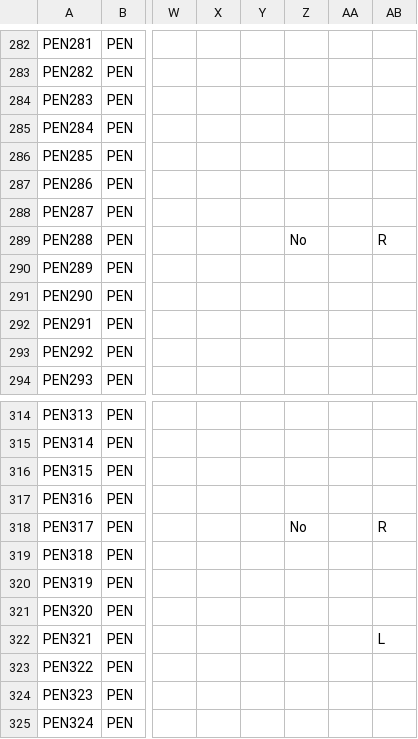
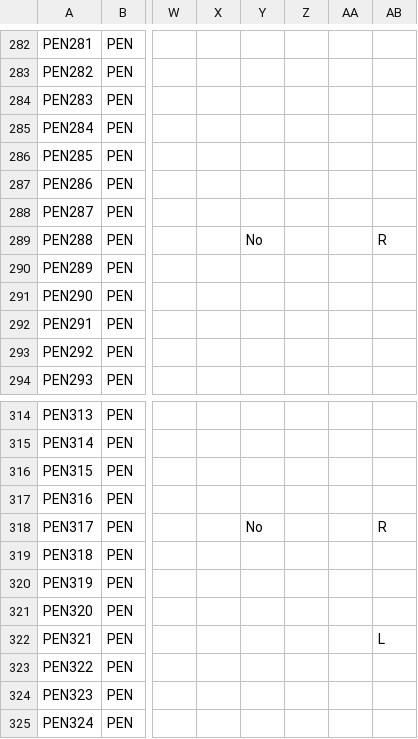
Before and after one commit to fabrary/cards, a CSV file: packages/cards/scripts/Spoiled/Flesh and Blood Spoiler Card Data - PEN.csv, drawn as a sheet; only a part is shown, gaps mark what is left out; the diff covers the shown part only; the diff names each change by its address in the sheet, - before the commit and + after, or states it on an @@ line.

```diff
--- a/packages/cards/scripts/Spoiled/Flesh and Blood Spoiler Card Data - PEN.csv
+++ b/packages/cards/scripts/Spoiled/Flesh and Blood Spoiler Card Data - PEN.csv
-Y289: (empty)
+Y289: No
-Z289: No
+Z289: (empty)
-Y318: (empty)
+Y318: No
-Z318: No
+Z318: (empty)
```
Also changed, not shown: 10 edited cells elsewhere in this file, packages/cards/scripts/Spoiled/Flesh and Blood Spoiler Card Data - ARR.csv, packages/cards/scripts/Spoiled/Flesh and Blood Spoiler Card Data - Promos.csv, 14 other files.
